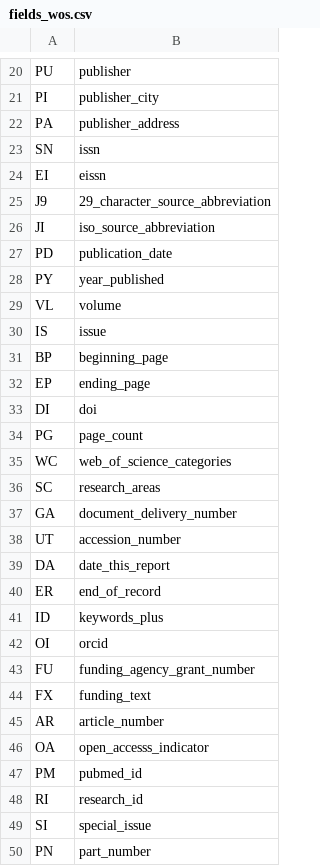
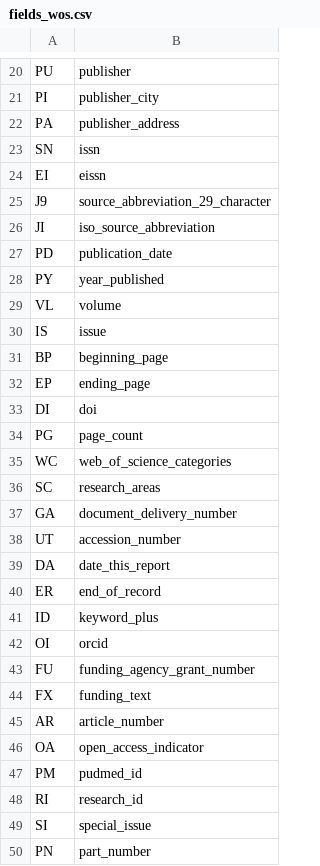
Before and after one commit to tosrobledog/forest, a CSV file: fields_wos.csv, drawn as a sheet; only a part is shown, gaps mark what is left out.

Commit message:
changing names according to E/M model

```diff
--- a/fields_wos.csv
+++ b/fields_wos.csv
@@ -24,3 +24,3 @@
 "EI","eissn"
-"J9","29_character_source_abbreviation"
+"J9","source_abbreviation_29_character"
 "JI","iso_source_abbreviation"
@@ -40,3 +40,3 @@
 "ER","end_of_record"
-"ID","keywords_plus"
+"ID","keyword_plus"
 "OI","orcid"
@@ -45,4 +45,4 @@
 "AR","article_number"
-"OA","open_accesss_indicator"
-"PM","pubmed_id"
+"OA","open_access_indicator"
+"PM","pudmed_id"
 "RI","research_id"
```
